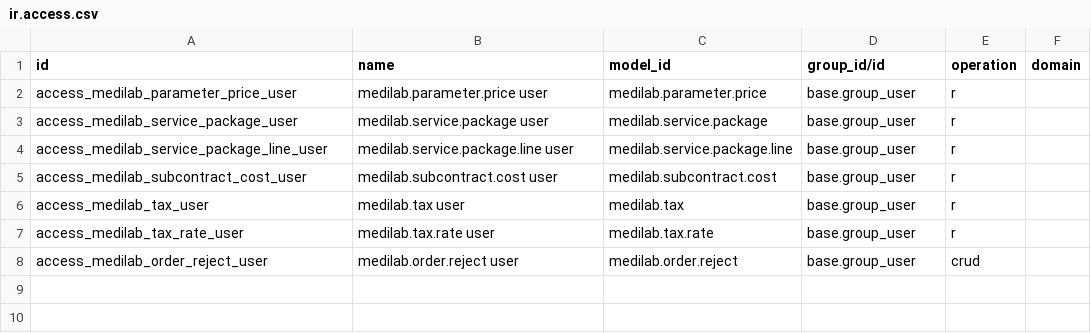
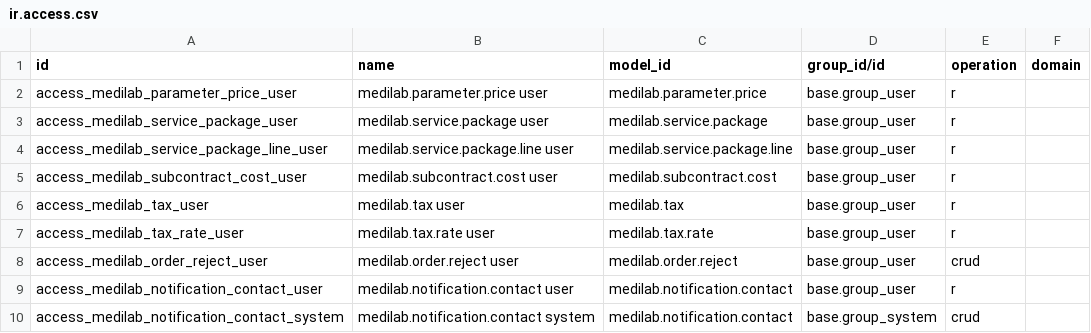
Before and after one commit to SoltuneMontepre/medilab, a CSV file: src/core/modules/sol_commerce/security/ir.access.csv, drawn as a sheet.

Commit message:
[feat] | #63 Customer notification preferences

```diff
--- a/src/core/modules/sol_commerce/security/ir.access.csv
+++ b/src/core/modules/sol_commerce/security/ir.access.csv
@@ -8 +8,3 @@ access_medilab_tax_rate_user,medilab.tax.rate user,medilab.tax.rate,base.group_u
 access_medilab_order_reject_user,medilab.order.reject user,medilab.order.reject,base.group_user,crud,
+access_medilab_notification_contact_user,medilab.notification.contact user,medilab.notification.contact,base.group_user,r,
+access_medilab_notification_contact_system,medilab.notification.contact system,medilab.notification.contact,base.group_system,crud,
```
Also changed, not shown: 32 other files.
